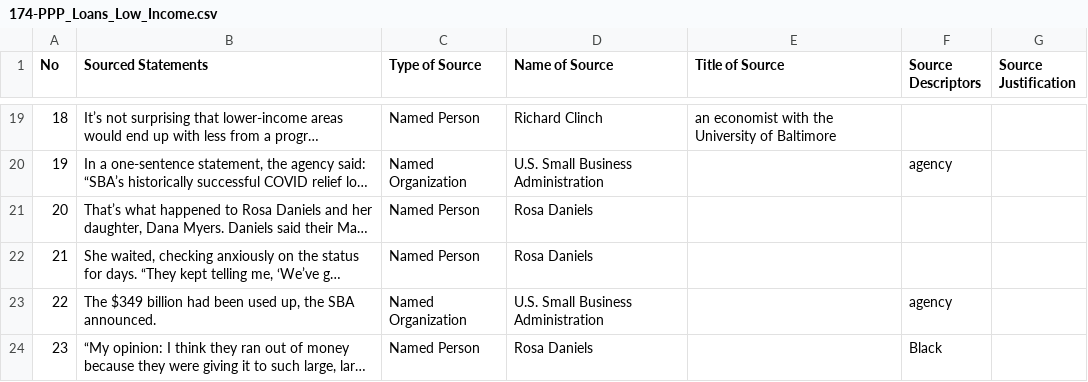
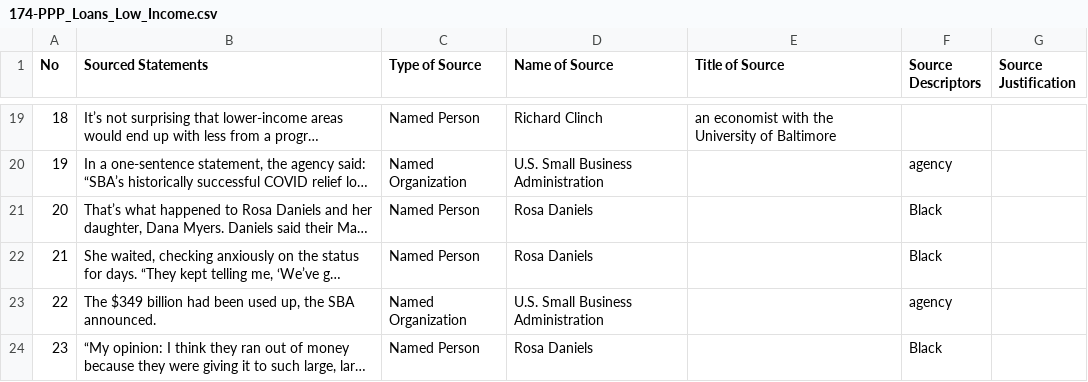
Before and after one commit to MarkkulaCenterJMEthics/llms-journ-sourcing, a CSV file: benchmarking/GT data/GT-II/174-PPP_Loans_Low_Income.csv, drawn as a sheet; only a part is shown, gaps mark what is left out; long unchanged cells end in …; the diff names each change by its address in the sheet, - before the commit and + after, or states it on an @@ line.

```diff
--- a/benchmarking/GT data/GT-II/174-PPP_Loans_Low_Income.csv
+++ b/benchmarking/GT data/GT-II/174-PPP_Loans_Low_Income.csv
-F21:F22 (Source Descriptors): (empty)
+F21:F22 (Source Descriptors): Black
```
Also changed, not shown: 2 other files.
